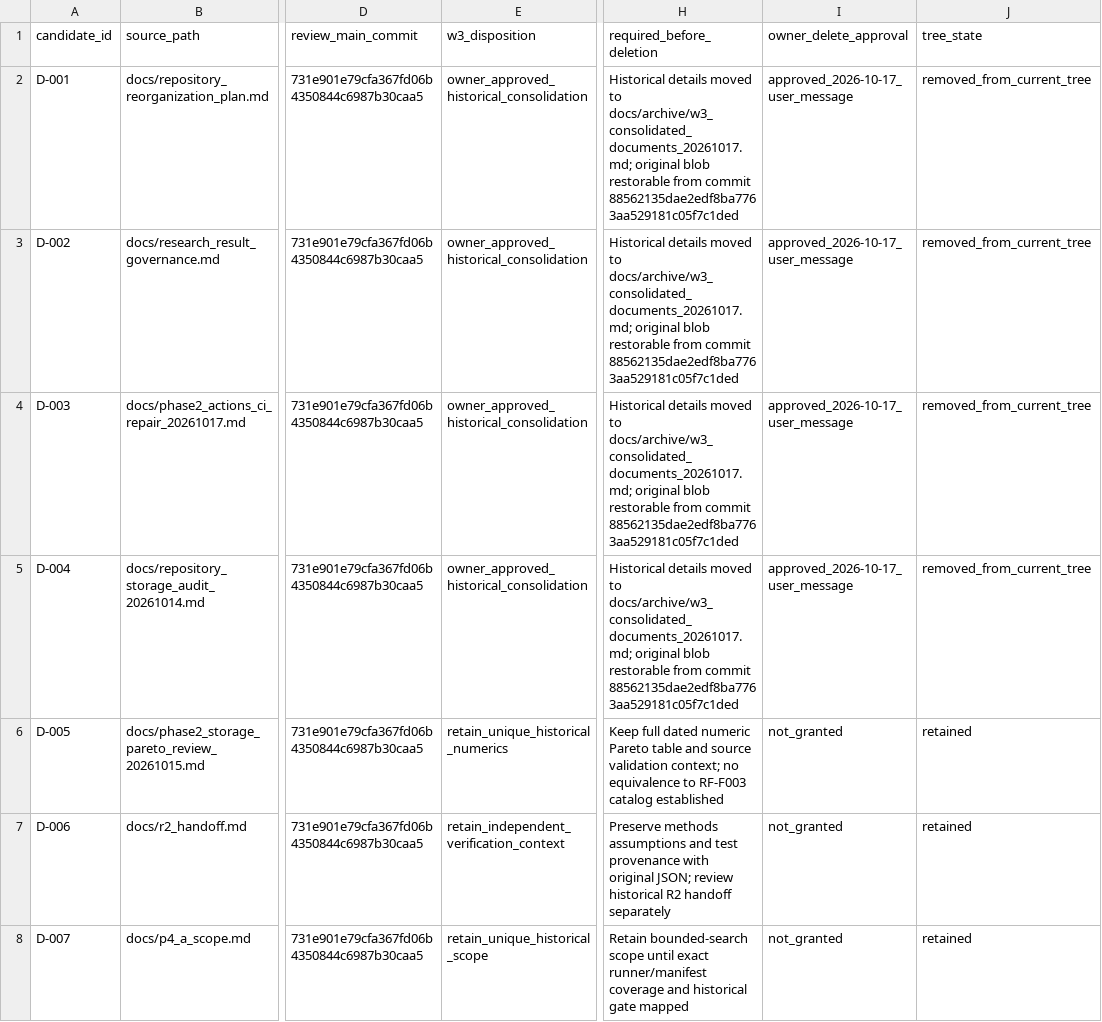
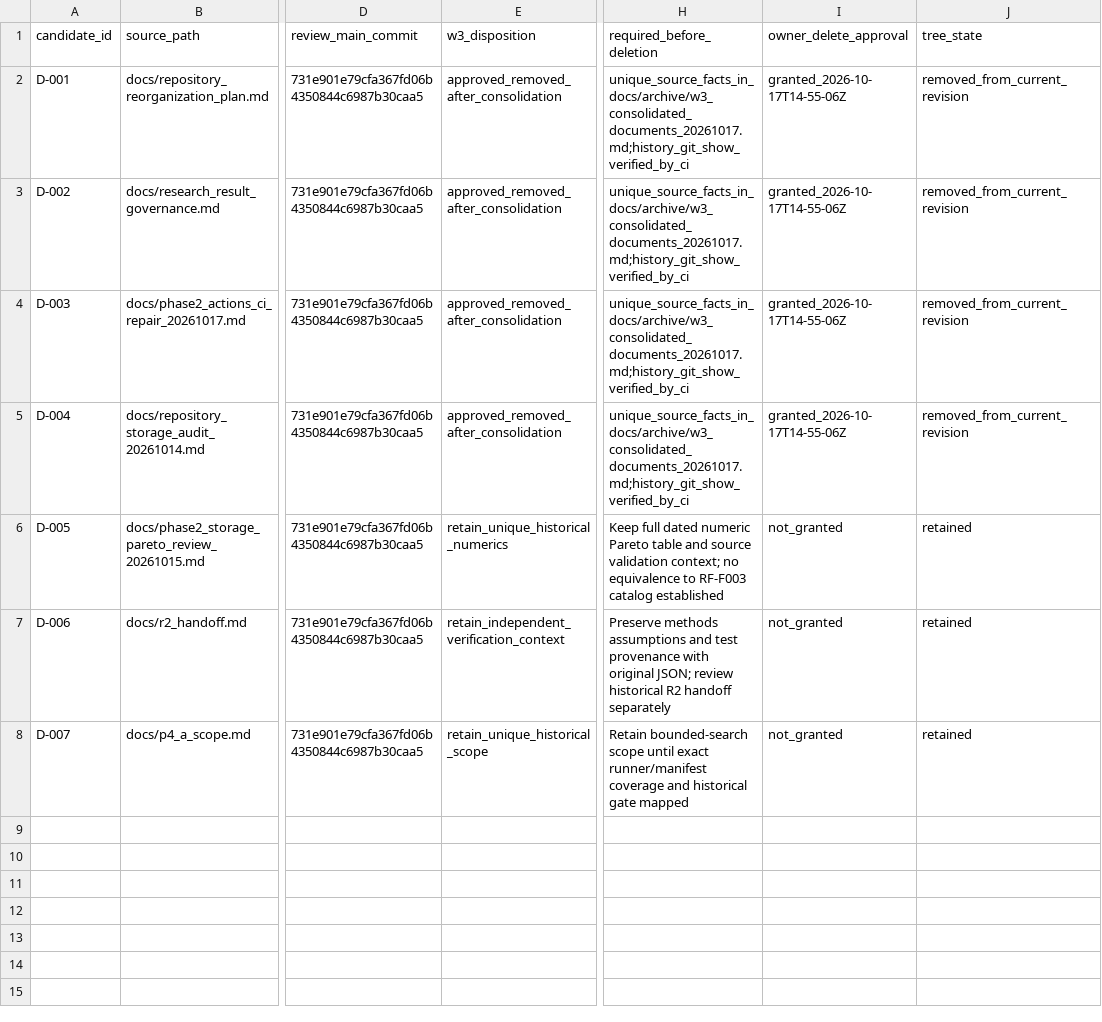
Before and after one commit to MasayaTakagi/reconfigurable-rf-lpf-research, a CSV file: data/repository_reviews/w3_document_disposition_20261017.csv, drawn as a sheet; only a part is shown, gaps mark what is left out; the diff names each change by its address in the sheet, - before the commit and + after, or states it on an @@ line.

Commit message:
data(w3): record scoped user approval, original SHA and four removals

```diff
--- a/data/repository_reviews/w3_document_disposition_20261017.csv
+++ b/data/repository_reviews/w3_document_disposition_20261017.csv
-E2:E5 (w3_disposition): owner_approved_historical_consolidation
+E2:E5 (w3_disposition): approved_removed_after_consolidation
-H2:H5 (required_before_deletion): Historical details moved to docs/archive/w3_consolidated_documents_20261017.md; original blob restorable from commit 88562135dae2edf8ba7763aa529181c05f7c1ded
+H2:H5 (required_before_deletion): unique_source_facts_in_docs/archive/w3_consolidated_documents_20261017.md;history_git_show_verified_by_ci
-I2:I5 (owner_delete_approval): approved_2026-10-17_user_message
+I2:I5 (owner_delete_approval): granted_2026-10-17T14-55-06Z
-J2:J5 (tree_state): removed_from_current_tree
+J2:J5 (tree_state): removed_from_current_revision
```
